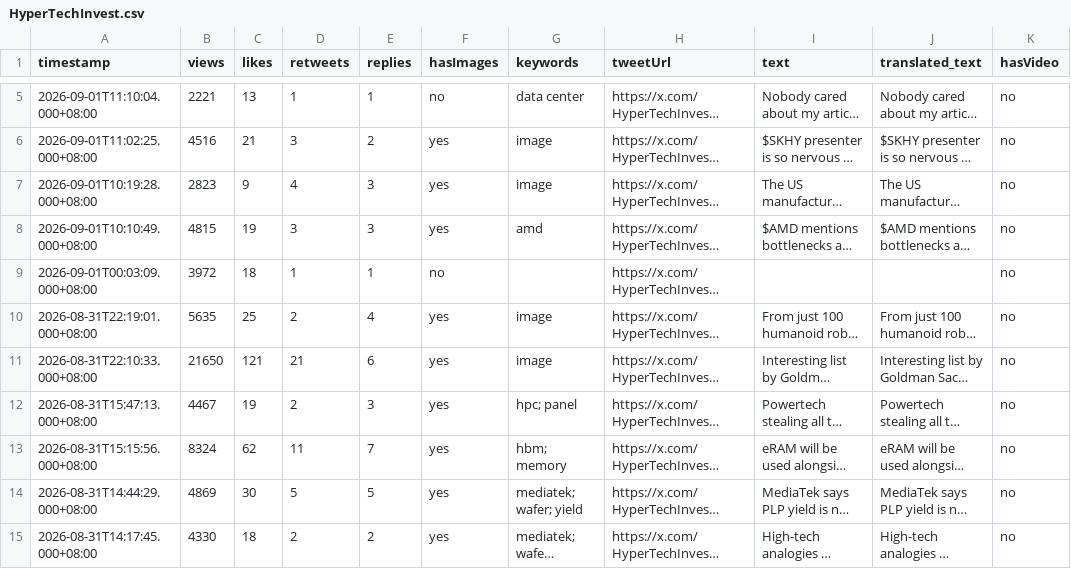
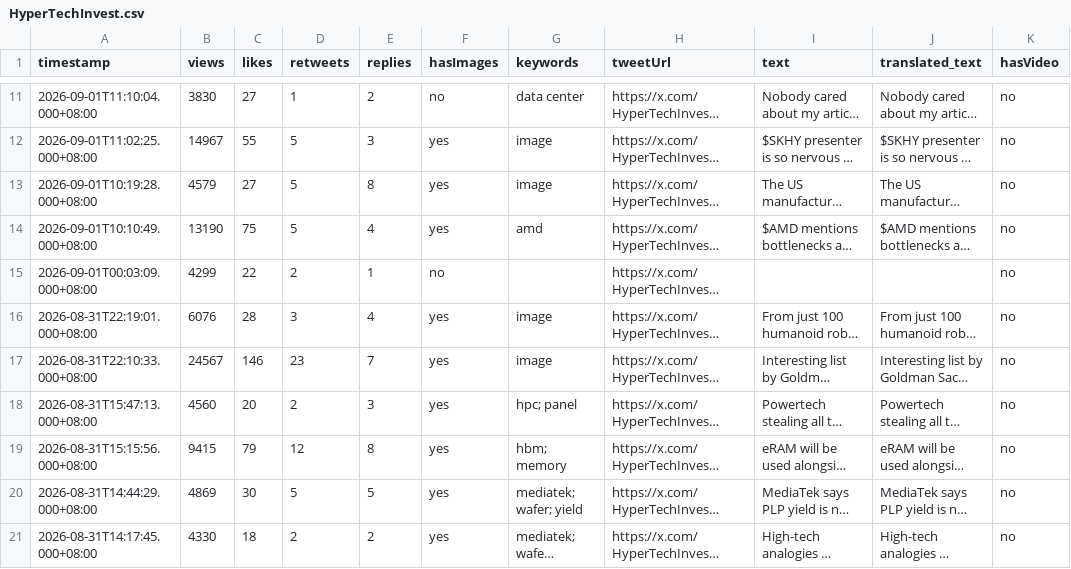
Before and after one commit to Evaline8485/TrendForceDashboard, a CSV file: csv/HyperTechInvest.csv, drawn as a sheet; only a part is shown, gaps mark what is left out; long unchanged cells end in …; addresses are those after the commit; the diff covers the shown part only; the diff names each change by its address in the sheet, - before the commit and + after, or states it on an @@ line.

```diff
--- a/csv/HyperTechInvest.csv
+++ b/csv/HyperTechInvest.csv
-B11 (views): 2221
+B11 (views): 3830
-C11 (likes): 13
+C11 (likes): 27
-E11 (replies): 1
+E11 (replies): 2
-B12 (views): 4516
+B12 (views): 14967
-C12 (likes): 21
+C12 (likes): 55
-D12 (retweets): 3
+D12 (retweets): 5
-E12 (replies): 2
+E12 (replies): 3
-B13 (views): 2823
+B13 (views): 4579
-C13 (likes): 9
+C13 (likes): 27
-D13 (retweets): 4
+D13 (retweets): 5
-E13 (replies): 3
+E13 (replies): 8
-B14 (views): 4815
+B14 (views): 13190
-C14 (likes): 19
+C14 (likes): 75
-D14 (retweets): 3
+D14 (retweets): 5
-E14 (replies): 3
+E14 (replies): 4
-B15 (views): 3972
+B15 (views): 4299
-C15 (likes): 18
+C15 (likes): 22
-D15 (retweets): 1
+D15 (retweets): 2
-B16 (views): 5635
+B16 (views): 6076
-C16 (likes): 25
+C16 (likes): 28
-D16 (retweets): 2
+D16 (retweets): 3
-B17 (views): 21650
+B17 (views): 24567
-C17 (likes): 121
+C17 (likes): 146
-D17 (retweets): 21
+D17 (retweets): 23
-E17 (replies): 6
+E17 (replies): 7
-B18 (views): 4467
+B18 (views): 4560
-C18 (likes): 19
+C18 (likes): 20
-B19 (views): 8324
+B19 (views): 9415
-C19 (likes): 62
+C19 (likes): 79
-D19 (retweets): 11
+D19 (retweets): 12
-E19 (replies): 7
+E19 (replies): 8
```
Also changed, not shown: 6 added rows and 11 edited cells elsewhere in this file, csv/FT.csv, csv/QQ_Timmy.csv, 39 other files.
